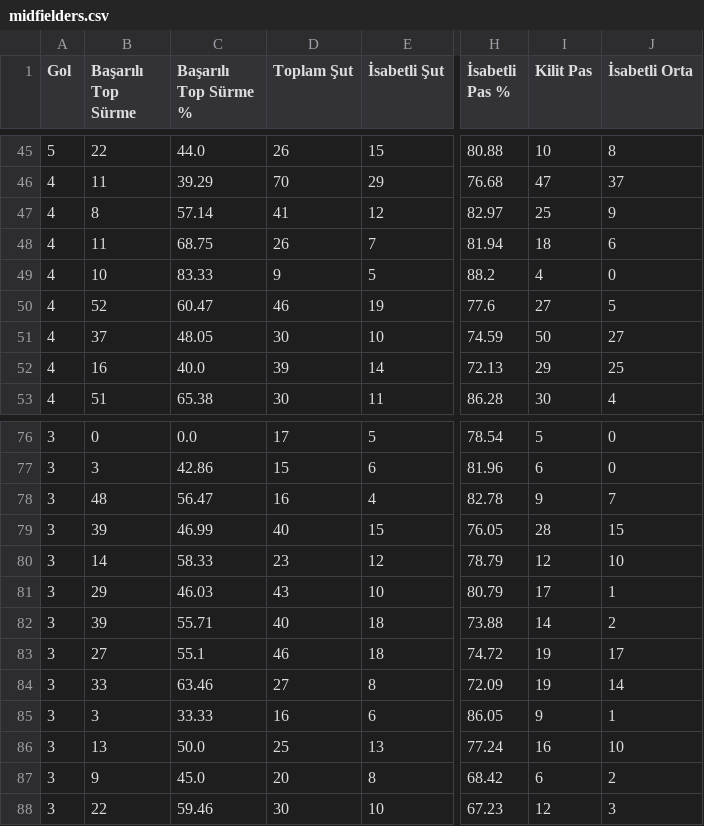
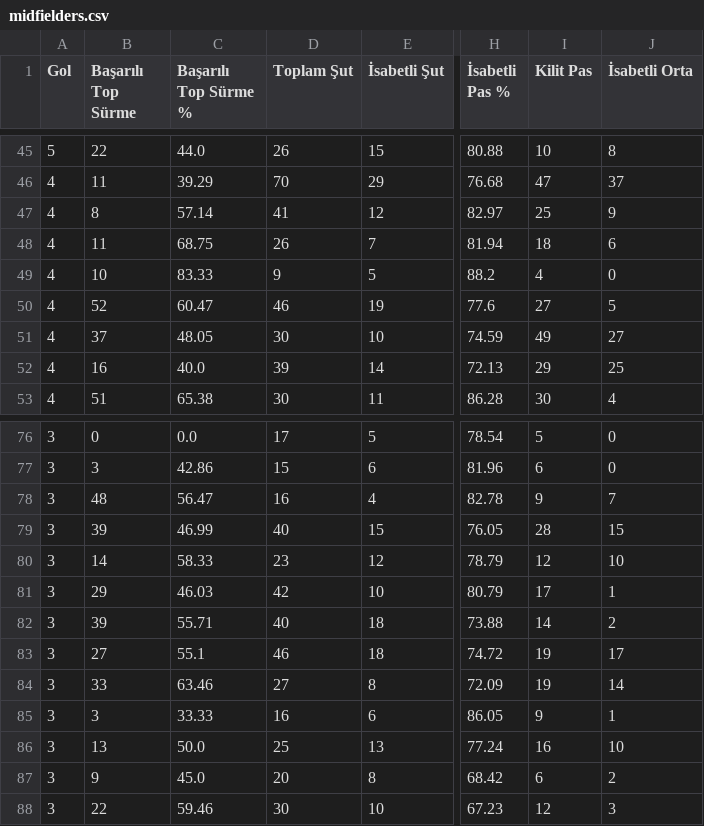
Before and after one commit to scatterradarcsv/csv_scatter_radar_total_noPos, a CSV file: midfielders.csv, drawn as a sheet; only a part is shown, gaps mark what is left out; the diff names each change by its address in the sheet, - before the commit and + after, or states it on an @@ line.

Commit message:
Updated midfielders.csv

```diff
--- a/midfielders.csv
+++ b/midfielders.csv
-I51 (Kilit Pas): 50
+I51 (Kilit Pas): 49
-D81 (Toplam Şut): 43
+D81 (Toplam Şut): 42
```
